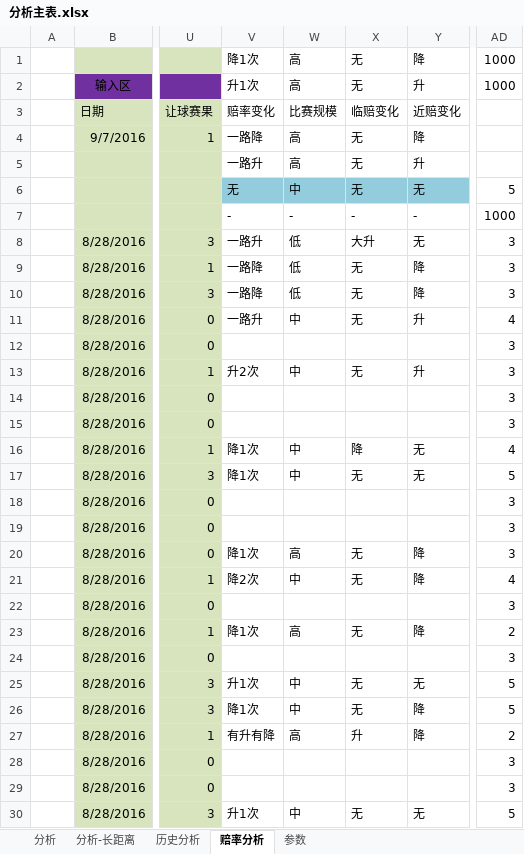
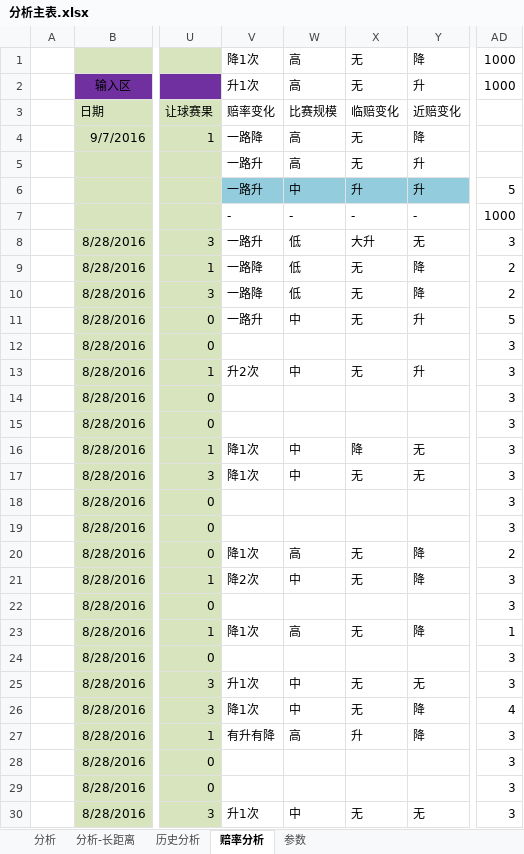
Before and after one commit to sephirothz87/Wtemplate, an Excel workbook: soccer/php/result/analyze/分析主表.xlsx, sheet 赔率分析, drawn as a sheet; only a part is shown, gaps mark what is left out; values as stored, in another font and other column widths than the file's, no borders; conditional formats not drawn; the diff covers the shown part only; the diff names each change by its address in the sheet, - before the commit and + after, or states it on an @@ line.

```diff
--- a/soccer/php/result/analyze/分析主表.xlsx (sheet 赔率分析)
+++ b/soccer/php/result/analyze/分析主表.xlsx (sheet 赔率分析)
-V6 (赔率变化): 无
+V6 (赔率变化): 一路升
-X6 (临赔变化): 无
+X6 (临赔变化): 升
-Y6 (近赔变化): 无
+Y6 (近赔变化): 升
-AD9:AD10: 3
+AD9:AD10: 2
-AD11: 4
+AD11: 5
-AD16: 4
+AD16: 3
-AD17: 5
+AD17: 3
-AD20: 3
+AD20: 2
-AD21: 4
+AD21: 3
-AD23: 2
+AD23: 1
-AD25: 5
+AD25: 3
-AD26: 5
+AD26: 4
-AD27: 2
+AD27: 3
-AD30: 5
+AD30: 3
```
Also changed, not shown: 28 added rows, 1 removed row and 125 edited cells elsewhere in this sheet, sheet 分析, hidden cells, 4 other files.
